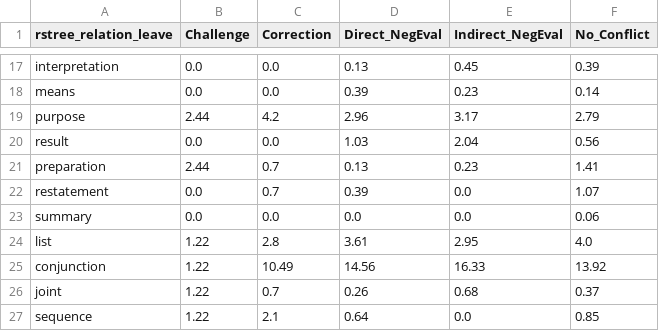
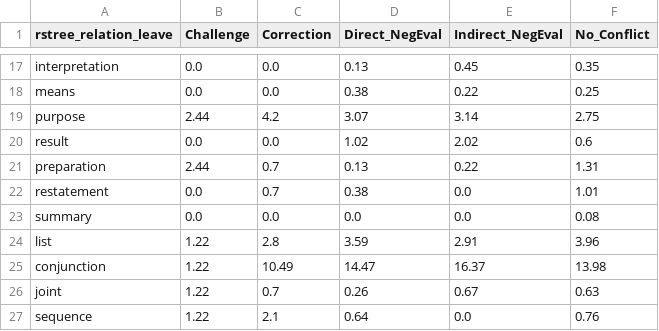
Before and after one commit to linatal/rhetorical_UNSC, a CSV file: data/output/rst_distribution_conflicts.csv, drawn as a sheet; only a part is shown, gaps mark what is left out; the diff covers the shown part only; the diff names each change by its address in the sheet, - before the commit and + after, or states it on an @@ line.

```diff
--- a/data/output/rst_distribution_conflicts.csv
+++ b/data/output/rst_distribution_conflicts.csv
-F17 (No_Conflict): 0.39
+F17 (No_Conflict): 0.35
-D18 (Direct_NegEval): 0.39
+D18 (Direct_NegEval): 0.38
-E18 (Indirect_NegEval): 0.23
+E18 (Indirect_NegEval): 0.22
-F18 (No_Conflict): 0.14
+F18 (No_Conflict): 0.25
-D19 (Direct_NegEval): 2.96
+D19 (Direct_NegEval): 3.07
-E19 (Indirect_NegEval): 3.17
+E19 (Indirect_NegEval): 3.14
-F19 (No_Conflict): 2.79
+F19 (No_Conflict): 2.75
-D20 (Direct_NegEval): 1.03
+D20 (Direct_NegEval): 1.02
-E20 (Indirect_NegEval): 2.04
+E20 (Indirect_NegEval): 2.02
-F20 (No_Conflict): 0.56
+F20 (No_Conflict): 0.6
-E21 (Indirect_NegEval): 0.23
+E21 (Indirect_NegEval): 0.22
-F21 (No_Conflict): 1.41
+F21 (No_Conflict): 1.31
-D22 (Direct_NegEval): 0.39
+D22 (Direct_NegEval): 0.38
-F22 (No_Conflict): 1.07
+F22 (No_Conflict): 1.01
-F23 (No_Conflict): 0.06
+F23 (No_Conflict): 0.08
-D24 (Direct_NegEval): 3.61
+D24 (Direct_NegEval): 3.59
-E24 (Indirect_NegEval): 2.95
+E24 (Indirect_NegEval): 2.91
-F24 (No_Conflict): 4.0
+F24 (No_Conflict): 3.96
-D25 (Direct_NegEval): 14.56
+D25 (Direct_NegEval): 14.47
-E25 (Indirect_NegEval): 16.33
+E25 (Indirect_NegEval): 16.37
-F25 (No_Conflict): 13.92
+F25 (No_Conflict): 13.98
-E26 (Indirect_NegEval): 0.68
+E26 (Indirect_NegEval): 0.67
-F26 (No_Conflict): 0.37
+F26 (No_Conflict): 0.63
-F27 (No_Conflict): 0.85
+F27 (No_Conflict): 0.76
```
Also changed, not shown: 33 edited cells elsewhere in this file, data/output/nuclearity_mass_para.csv, data/output/nuclearity_mass_speech.csv, 11 other files.
